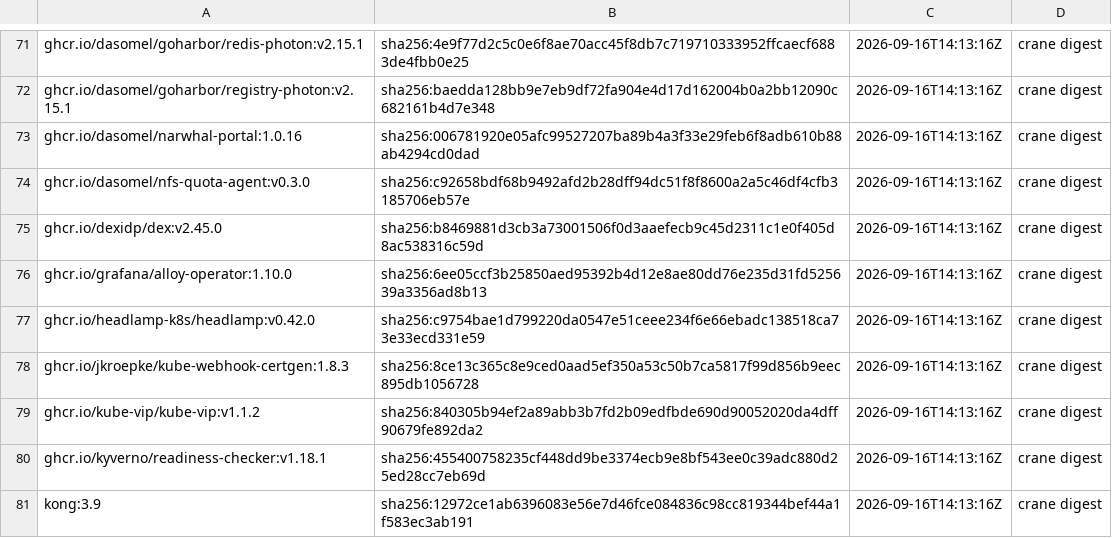
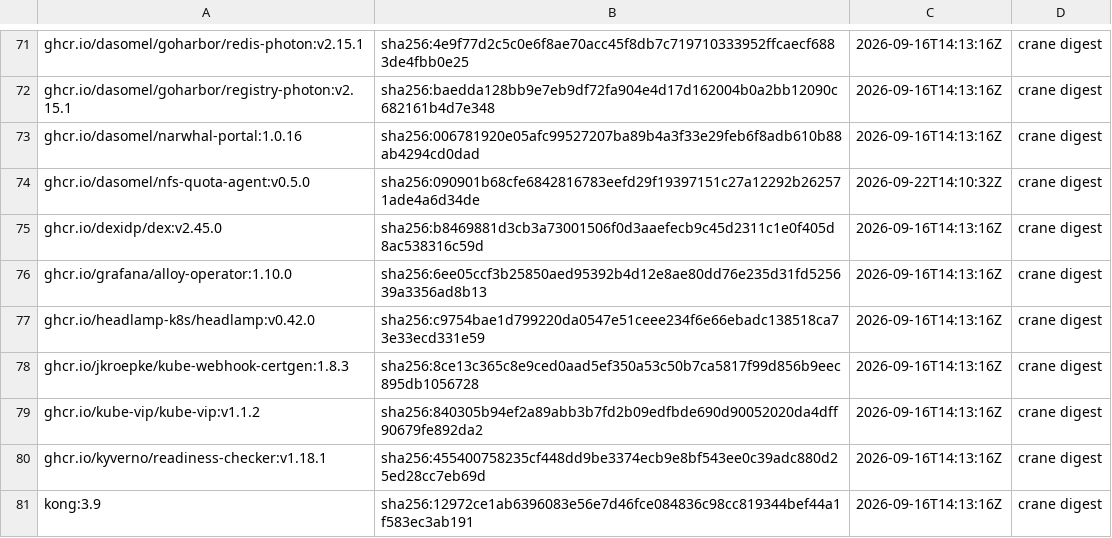
Before and after one commit to dasomel/narwhal, a TSV file: scripts/airgap/lib/image-digests.tsv, drawn as a sheet; only a part is shown, gaps mark what is left out.

```diff
--- a/scripts/airgap/lib/image-digests.tsv
+++ b/scripts/airgap/lib/image-digests.tsv
@@ -73,3 +73,3 @@ ghcr.io/dasomel/goharbor/registry-photon:v2.15.1	sha256:baedda128bb9e7eb9df72fa9
 ghcr.io/dasomel/narwhal-portal:1.0.16	sha256:006781920e05afc99527207ba89b4a3f33e29feb6f8adb610b88ab4294cd0dad	2026-09-16T14:13:16Z	crane digest
-ghcr.io/dasomel/nfs-quota-agent:v0.3.0	sha256:c92658bdf68b9492afd2b28dff94dc51f8f8600a2a5c46df4cfb3185706eb57e	2026-09-16T14:13:16Z	crane digest
+ghcr.io/dasomel/nfs-quota-agent:v0.5.0	sha256:090901b68cfe6842816783eefd29f19397151c27a12292b262571ade4a6d34de	2026-09-22T14:10:32Z	crane digest
 ghcr.io/dexidp/dex:v2.45.0	sha256:b8469881d3cb3a73001506f0d3aaefecb9c45d2311c1e0f405d8ac538316c59d	2026-09-16T14:13:16Z	crane digest
```
Also changed, not shown: scripts/airgap/lib/binary-checksums.tsv, 6 other files.
